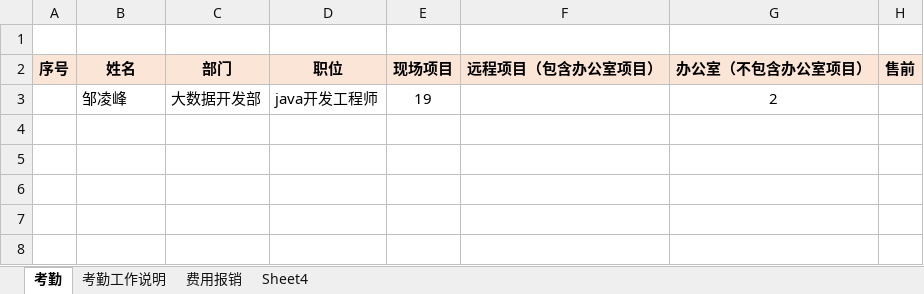
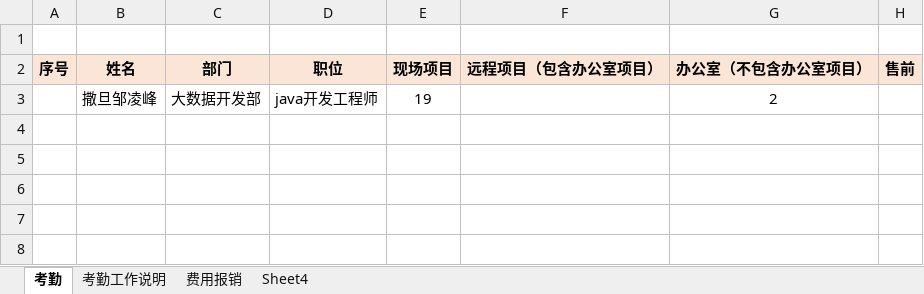
Before and after one commit to vssjuhgfdzx/Vszou, an Excel workbook: 门户/3月考勤.xlsx, sheet 考勤, drawn as a sheet; only a part is shown; values as stored, in another font and other column widths than the file's, no borders; the diff names each change by its address in the sheet, - before the commit and + after, or states it on an @@ line.

```diff
--- a/门户/3月考勤.xlsx (sheet 考勤)
+++ b/门户/3月考勤.xlsx (sheet 考勤)
-B3 (姓名): 邹凌峰
+B3 (姓名): 撒旦邹凌峰
```
Also changed, not shown: 3 other files.
